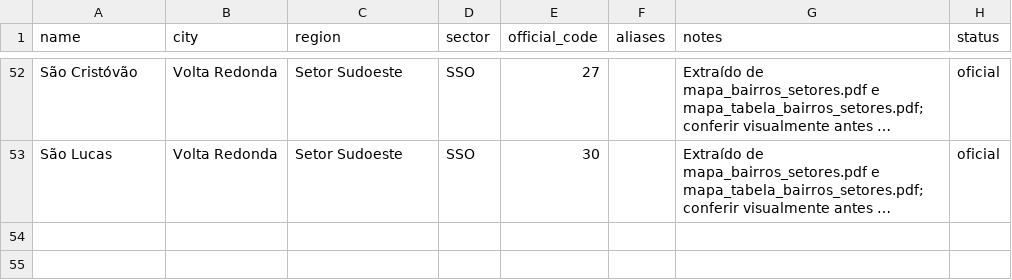
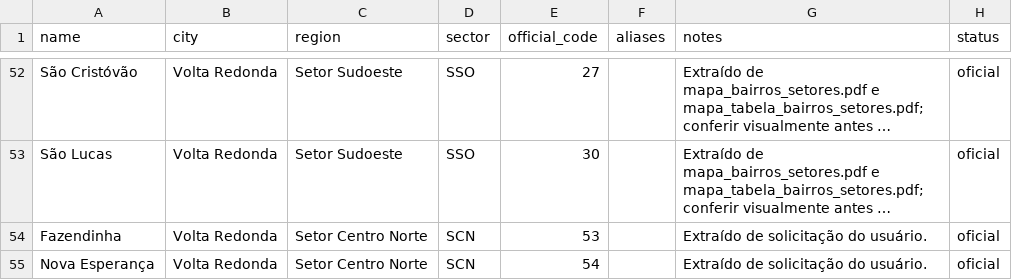
Before and after one commit to alexandrevrabandonada-oss/semearterritorios, a CSV file: supabase/seeds/neighborhoods.official.csv, drawn as a sheet; only a part is shown, gaps mark what is left out; long unchanged cells end in …; the diff names each change by its address in the sheet, - before the commit and + after, or states it on an @@ line.

Commit message:
feat: adicionar bairros Fazendinha e Nova Esperança e atualizar métricas

```diff
--- a/supabase/seeds/neighborhoods.official.csv
+++ b/supabase/seeds/neighborhoods.official.csv
+row 54: Fazendinha | Volta Redonda | Setor Centro Norte | SCN | 53 |  | Extraído de solicitação do usuário. | oficial
+row 55: Nova Esperança | Volta Redonda | Setor Centro Norte | SCN | 54 |  | Extraído de solicitação do usuário. | oficial
```
Also changed, not shown: 7 other files.
